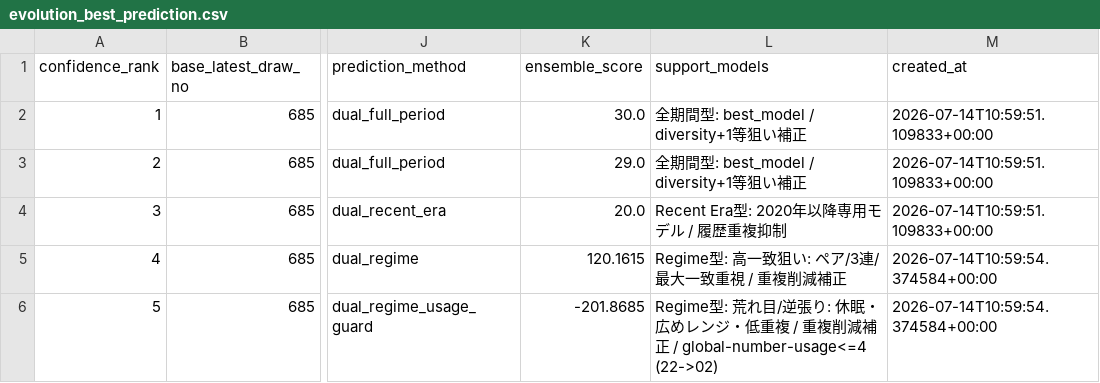
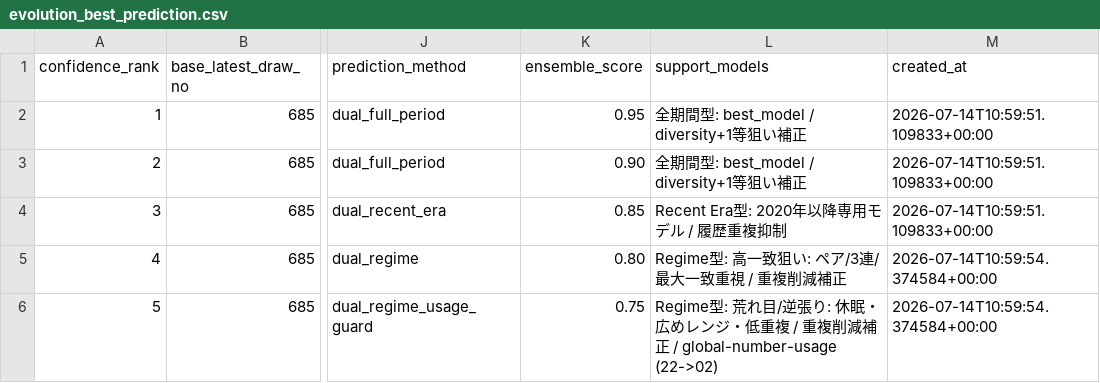
Before and after one commit to Joker7822/NEW_LOTO7, a CSV file: outputs/evolution_best_prediction.csv, drawn as a sheet; only a part is shown, gaps mark what is left out; the diff names each change by its address in the sheet, - before the commit and + after, or states it on an @@ line.

Commit message:
Reapply normalized scores to latest LOTO7 prediction

```diff
--- a/outputs/evolution_best_prediction.csv
+++ b/outputs/evolution_best_prediction.csv
-K2 (ensemble_score): 30.0
+K2 (ensemble_score): 0.95
-K3 (ensemble_score): 29.0
+K3 (ensemble_score): 0.90
-K4 (ensemble_score): 20.0
+K4 (ensemble_score): 0.85
-K5 (ensemble_score): 120.1615
+K5 (ensemble_score): 0.80
-K6 (ensemble_score): -201.8685
+K6 (ensemble_score): 0.75
-L6 (support_models): …補正 / global-number-usage<=4 (22->02)
+L6 (support_models): …補正 / global-number-usage (22->02)
```
